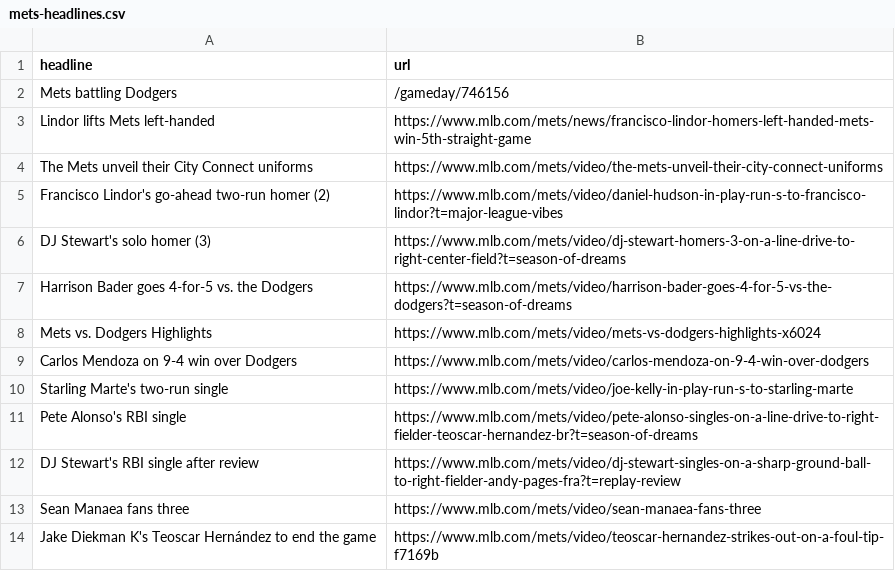
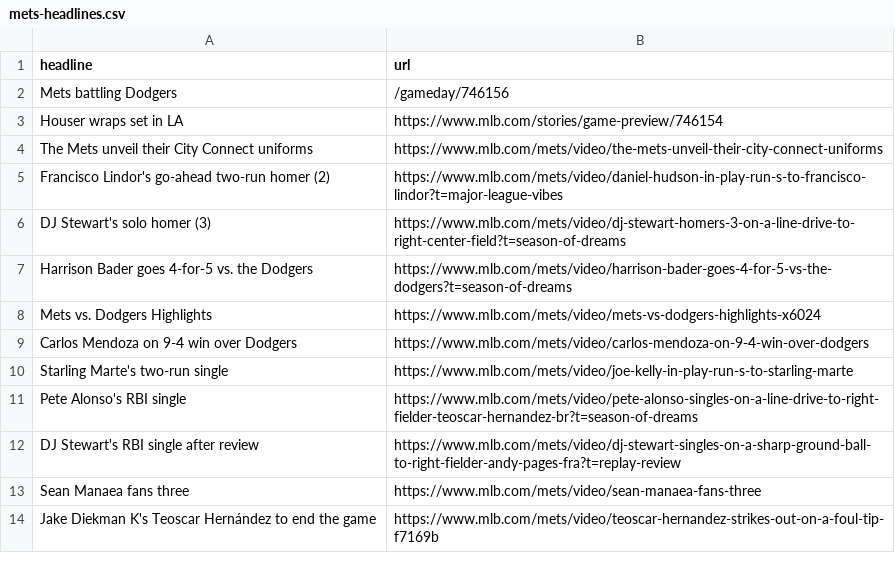
Before and after one commit to atd124/autoscraper-history-main, a CSV file: mets-headlines.csv, drawn as a sheet; removed rows and columns are numbered as before the commit, all else as after; the diff names each change by its address in the sheet, - before the commit and + after, or states it on an @@ line.

```diff
--- a/mets-headlines.csv
+++ b/mets-headlines.csv
-row 3: Lindor lifts Mets left-handed | https://www.mlb.com/mets/news/francisco-lindor-homers-left-handed-mets-win-5th-straight-game
+row 3: Houser wraps set in LA | https://www.mlb.com/stories/game-preview/746154
```
